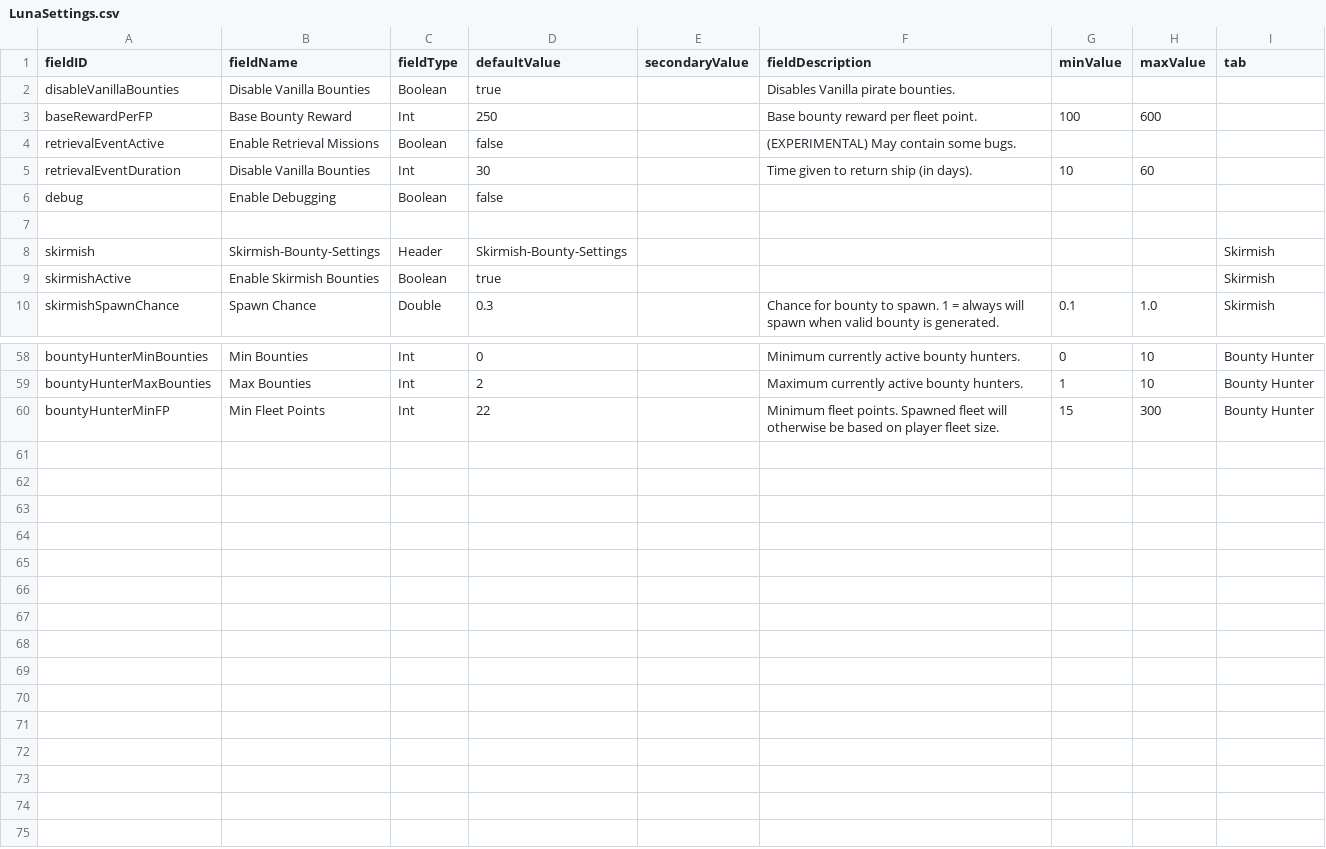
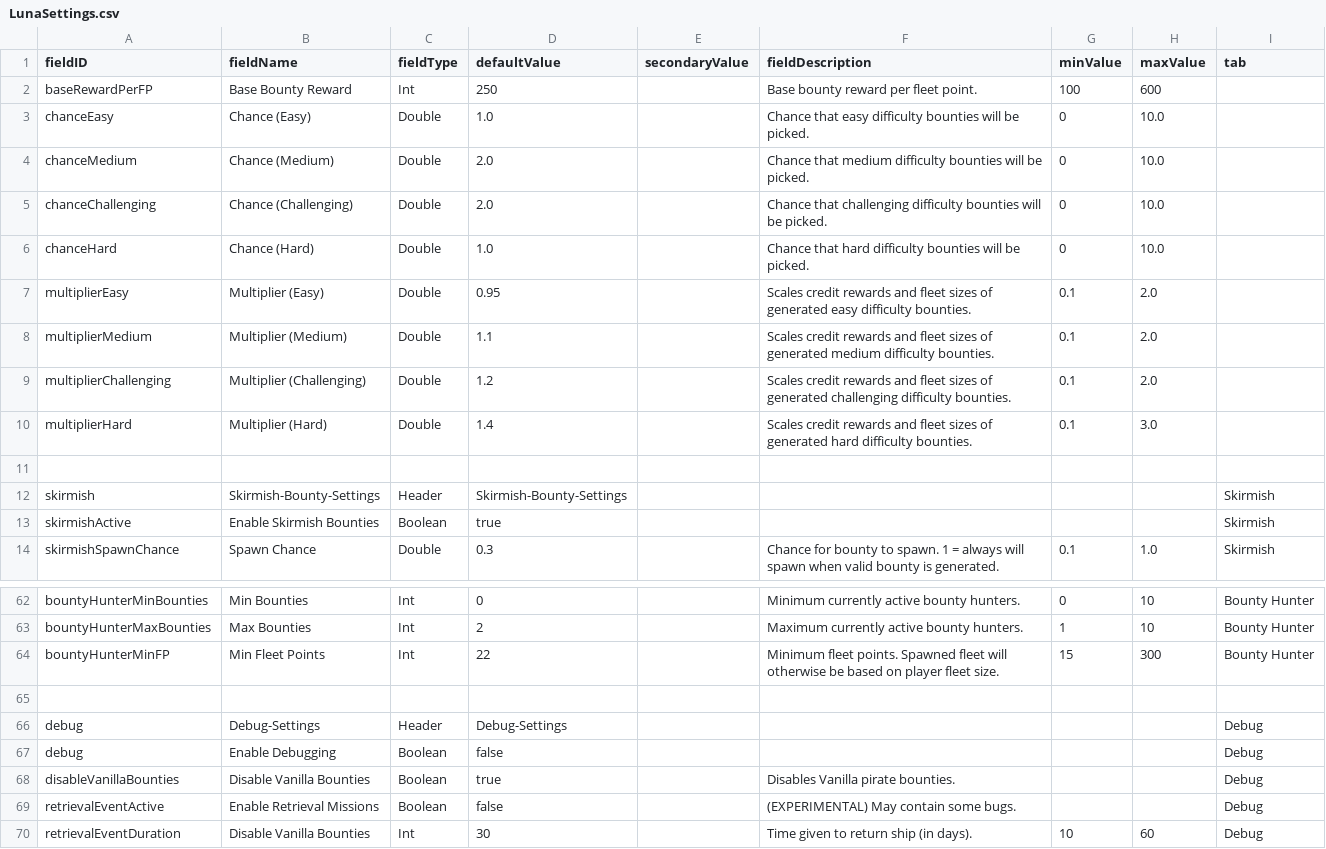
Before and after one commit to frakern/BountiesExpanded, a CSV file: data/config/LunaSettings.csv, drawn as a sheet; only a part is shown, gaps mark what is left out; removed rows and columns are numbered as before the commit, all else as after; the diff names each change by its address in the sheet, - before the commit and + after, or states it on an @@ line.

Commit message:
Move difficulty settings into lunalib

```diff
--- a/data/config/LunaSettings.csv
+++ b/data/config/LunaSettings.csv
-row 2: disableVanillaBounties | Disable Vanilla Bounties | Boolean | true |  | Disables Vanilla pirate bounties.
-row 4: retrievalEventActive | Enable Retrieval Missions | Boolean | false |  | (EXPERIMENTAL) May contain some bugs.
-row 5: retrievalEventDuration | Disable Vanilla Bounties | Int | 30 |  | Time given to return ship (in days). | 10 | 60
-row 6: debug | Enable Debugging | Boolean | false
+row 3: chanceEasy | Chance (Easy) | Double | 1.0 |  | Chance that easy difficulty bounties will be picked. | 0 | 10.0
+row 4: chanceMedium | Chance (Medium) | Double | 2.0 |  | Chance that medium difficulty bounties will be picked. | 0 | 10.0
+row 5: chanceChallenging | Chance (Challenging) | Double | 2.0 |  | Chance that challenging difficulty bounties will be picked. | 0 | 10.0
+row 6: chanceHard | Chance (Hard) | Double | 1.0 |  | Chance that hard difficulty bounties will be picked. | 0 | 10.0
+row 7: multiplierEasy | Multiplier (Easy) | Double | 0.95 |  | Scales credit rewards and fleet sizes of generated easy difficulty bounties. | 0.1 | 2.0
+row 8: multiplierMedium | Multiplier (Medium) | Double | 1.1 |  | Scales credit rewards and fleet sizes of generated medium difficulty bounties. | 0.1 | 2.0
+row 9: multiplierChallenging | Multiplier (Challenging) | Double | 1.2 |  | Scales credit rewards and fleet sizes of generated challenging difficulty bounties. | 0.1 | 2.0
+row 10: multiplierHard | Multiplier (Hard) | Double | 1.4 |  | Scales credit rewards and fleet sizes of generated hard difficulty bounties. | 0.1 | 3.0
+row 65: (empty)
+row 66: debug | Debug-Settings | Header | Debug-Settings |  |  |  |  | Debug
+row 67: debug | Enable Debugging | Boolean | false |  |  |  |  | Debug
+row 68: disableVanillaBounties | Disable Vanilla Bounties | Boolean | true |  | Disables Vanilla pirate bounties. |  |  | Debug
+row 69: retrievalEventActive | Enable Retrieval Missions | Boolean | false |  | (EXPERIMENTAL) May contain some bugs. |  |  | Debug
+row 70: retrievalEventDuration | Disable Vanilla Bounties | Int | 30 |  | Time given to return ship (in days). | 10 | 60 | Debug
```
Also changed, not shown: 2 other files.
